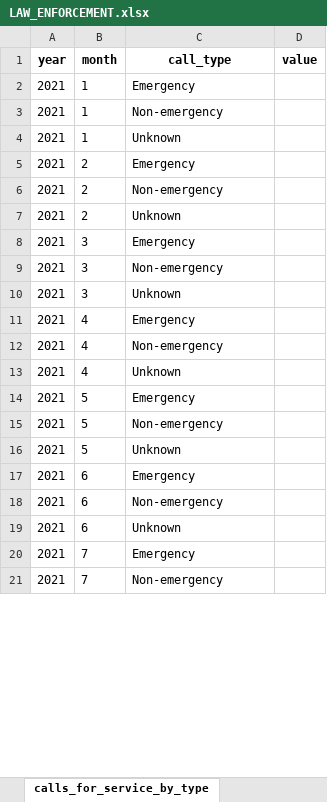
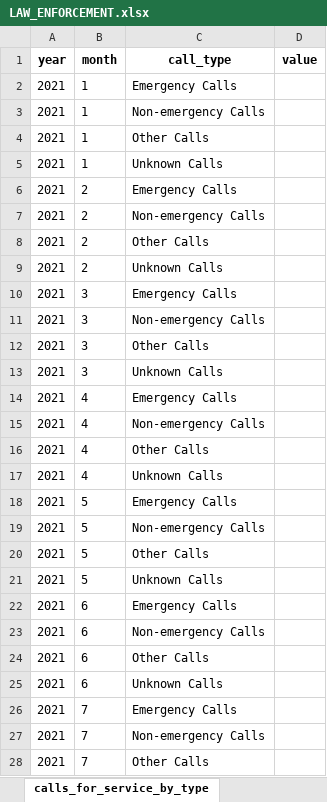
Before and after one commit to Recidiviz/justice-counts, an Excel workbook: publisher/public/assets/LAW_ENFORCEMENT.xlsx, sheet calls_for_service_by_type, drawn as a sheet; only a part is shown; values as stored, in another font and other column widths than the file's, no borders; addresses are those after the commit; the diff covers the shown part only; the diff names each change by its address in the sheet, - before the commit and + after, or states it on an @@ line.

```diff
--- a/publisher/public/assets/LAW_ENFORCEMENT.xlsx (sheet calls_for_service_by_type)
+++ b/publisher/public/assets/LAW_ENFORCEMENT.xlsx (sheet calls_for_service_by_type)
-C2 (call_type): Emergency
+C2 (call_type): Emergency Calls
-C3 (call_type): Non-emergency
+C3 (call_type): Non-emergency Calls
+row 4: 2021 | 1 | Other Calls
-C5 (call_type): Unknown
+C5 (call_type): Unknown Calls
-C6 (call_type): Emergency
+C6 (call_type): Emergency Calls
-C7 (call_type): Non-emergency
+C7 (call_type): Non-emergency Calls
+row 8: 2021 | 2 | Other Calls
-C9 (call_type): Unknown
+C9 (call_type): Unknown Calls
-C10 (call_type): Emergency
+C10 (call_type): Emergency Calls
-C11 (call_type): Non-emergency
+C11 (call_type): Non-emergency Calls
+row 12: 2021 | 3 | Other Calls
-C13 (call_type): Unknown
+C13 (call_type): Unknown Calls
-C14 (call_type): Emergency
+C14 (call_type): Emergency Calls
-C15 (call_type): Non-emergency
+C15 (call_type): Non-emergency Calls
+row 16: 2021 | 4 | Other Calls
-C17 (call_type): Unknown
+C17 (call_type): Unknown Calls
-C18 (call_type): Emergency
+C18 (call_type): Emergency Calls
-C19 (call_type): Non-emergency
+C19 (call_type): Non-emergency Calls
+row 20: 2021 | 5 | Other Calls
-C21 (call_type): Unknown
+C21 (call_type): Unknown Calls
-C22 (call_type): Emergency
+C22 (call_type): Emergency Calls
-C23 (call_type): Non-emergency
+C23 (call_type): Non-emergency Calls
+row 24: 2021 | 6 | Other Calls
-C25 (call_type): Unknown
+C25 (call_type): Unknown Calls
-C26 (call_type): Emergency
+C26 (call_type): Emergency Calls
-C27 (call_type): Non-emergency
+C27 (call_type): Non-emergency Calls
+row 28: 2021 | 7 | Other Calls
```
Also changed, not shown: other rows of this sheet, sheet arrests_by_race, sheet reported_crime_by_type, sheet arrests_by_type, sheet expenses_by_type, sheet use_of_force_by_type, other sheet tabs.
